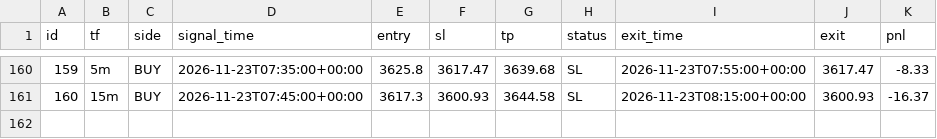
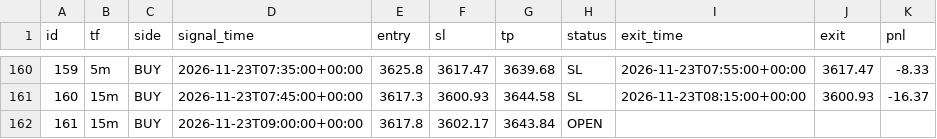
Before and after one commit to wasmehari-lang/-, a CSV file: trades.csv, drawn as a sheet; only a part is shown, gaps mark what is left out; the diff names each change by its address in the sheet, - before the commit and + after, or states it on an @@ line.

Commit message:
update trades

```diff
--- a/trades.csv
+++ b/trades.csv
+row 162: 161 | 15m | BUY | 2026-11-23T09:00:00+00:00 | 3617.8 | 3602.17 | 3643.84 | OPEN
```
